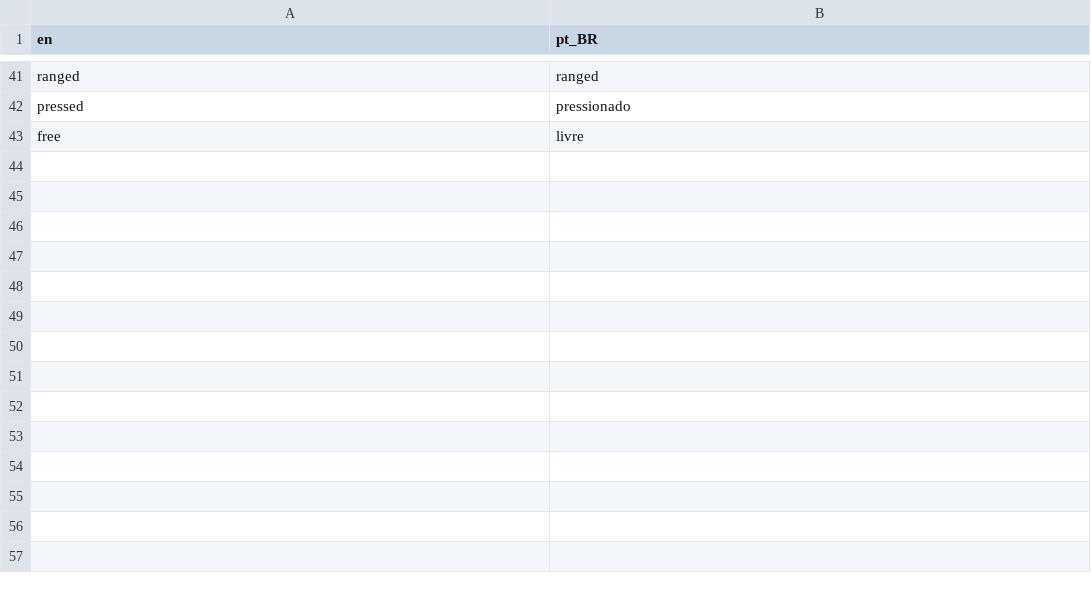
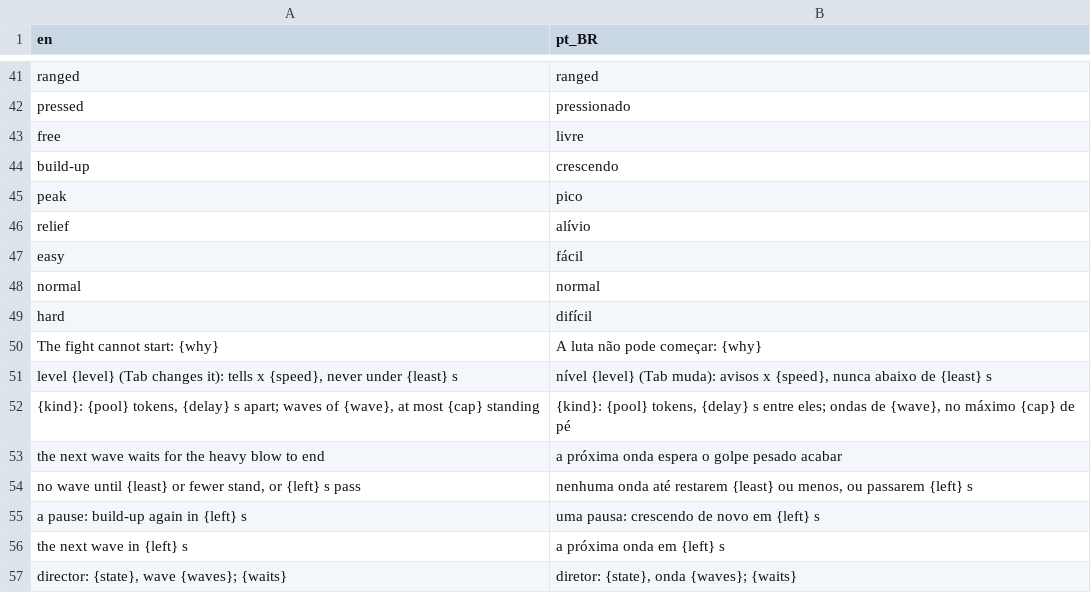
Before and after one commit to boscocp/game-ai-kit, a CSV file: godot/locale/bossfight.csv, drawn as a sheet; only a part is shown, gaps mark what is left out.

Commit message:
feat: T158, a director and three difficulties (wave 181) (#141)
* feat: T158, a director and three difficulties (wave 181)

BossDirector paces the boss fight's waves through build-up, peak and
relief from the fight's events: the boss's phases, who stands, and the
time since the last wave. A summoning phase brings a wave at once and
no wave comes during a heavy blow. Nothing about the player is counted.

difficulty.json holds easy, normal and hard. Each sets the token pools
and delays, how fast the tells are and their minimum, and the wave and
cap per kind. Every level is checked against the boss table's 0.4 s
minimum, and a bad or unknown level is refused by name. The person picks
a level with Tab or --difficulty=, and the panel shows its numbers.

Seeded runs at each level hold the pools, the minimum telegraph, the cap,
the wave size and the director's turns. Each check first rejects a
planted case.

* fix: T158 review, levels and director numbers checked by type (wave 181)

A level whose tokens or wave was not an object made the check abort, and
the file was accepted. Now each section is checked before it is read. A
count must be a whole number, and seconds must be a number. The director's
numbers are checked when the file is read. A summon starts the peak's
seconds over. The overlay names the heavy blow only when a wave is due.
The review record is added.

```diff
--- a/godot/locale/bossfight.csv
+++ b/godot/locale/bossfight.csv
@@ -43 +43,15 @@ pressed,pressionado
 free,livre
+build-up,crescendo
+peak,pico
+relief,alívio
+easy,fácil
+normal,normal
+hard,difícil
+The fight cannot start: {why},A luta não pode começar: {why}
+"level {level} (Tab changes it): tells x {speed}, never under {least} s","nível {level} (Tab muda): avisos x {speed}, nunca abaixo de {least} s"
+"   {kind}: {pool} tokens, {delay} s apart; waves of {wave}, at most {cap} standing","   {kind}: {pool} tokens, {delay} s entre eles; ondas de {wave}, no máximo {cap} de pé"
+the next wave waits for the heavy blow to end,a próxima onda espera o golpe pesado acabar
+"no wave until {least} or fewer stand, or {left} s pass","nenhuma onda até restarem {least} ou menos, ou passarem {left} s"
+a pause: build-up again in {left} s,uma pausa: crescendo de novo em {left} s
+the next wave in {left} s,a próxima onda em {left} s
+"director: {state}, wave {waves}; {waits}","diretor: {state}, onda {waves}; {waits}"
```
Also changed, not shown: godot/locale/menu.csv, 30 other files.
